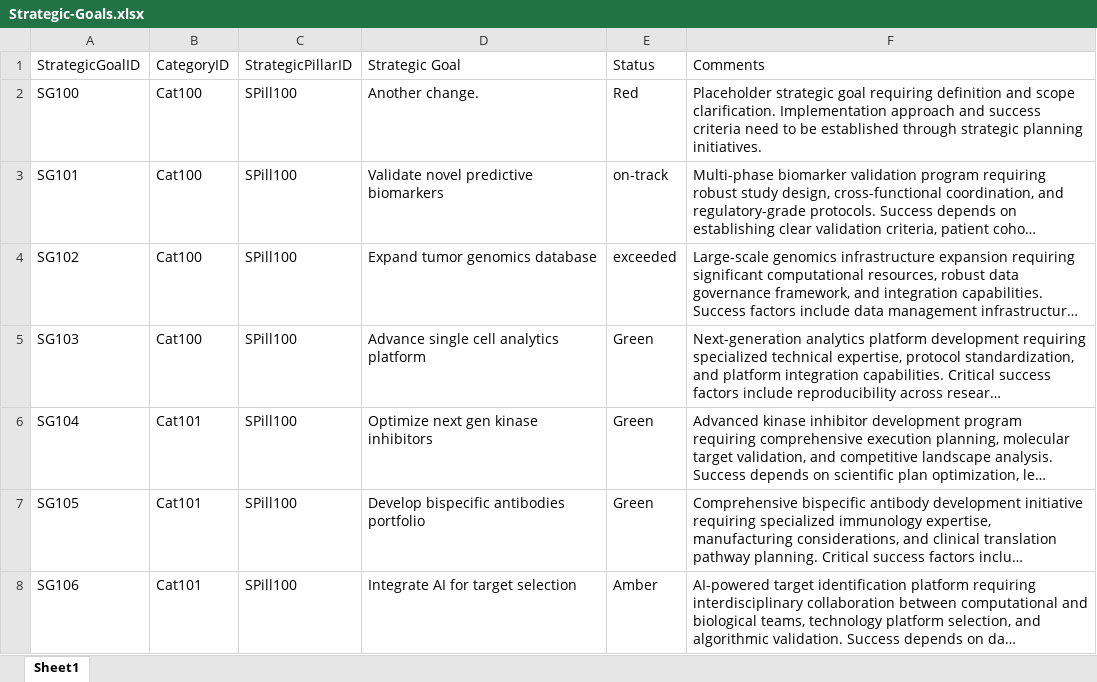
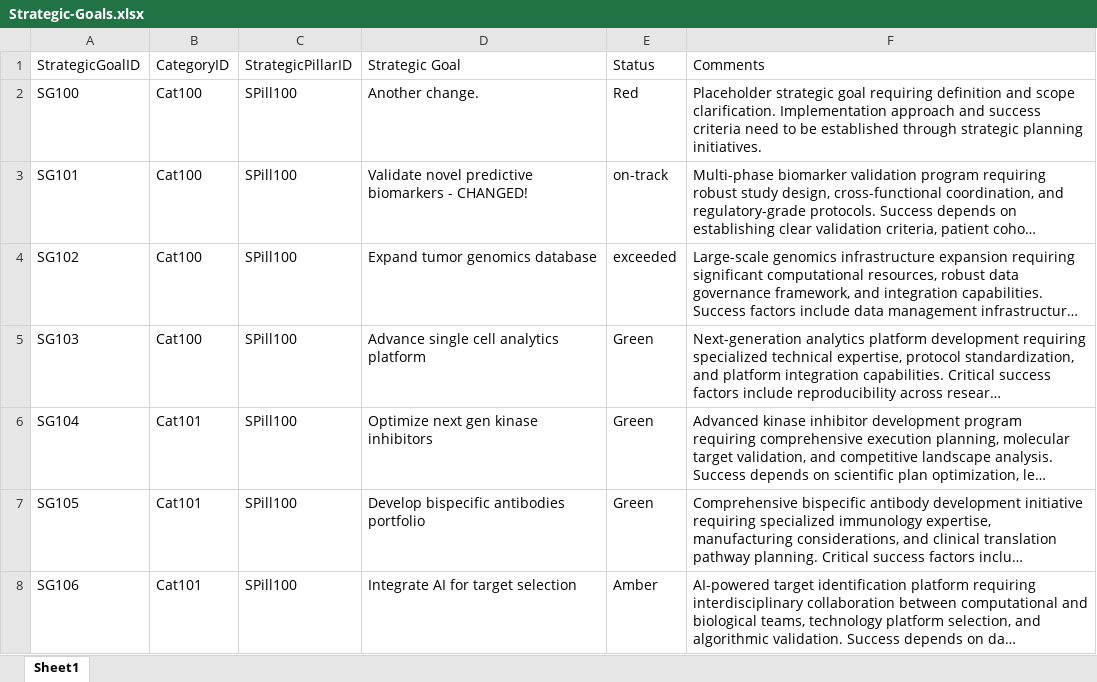
Before and after one commit to mikepica/Scorecard_app, an Excel workbook: data/Strategic-Goals.xlsx, sheet Sheet1, drawn as a sheet; only a part is shown; long unchanged cells end in …; values as stored, in another font and other column widths than the file's, no borders; the diff names each change by its address in the sheet, - before the commit and + after, or states it on an @@ line.

```diff
--- a/data/Strategic-Goals.xlsx (sheet Sheet1)
+++ b/data/Strategic-Goals.xlsx (sheet Sheet1)
-D3: Validate novel predictive biomarkers
+D3: Validate novel predictive biomarkers - CHANGED!
```
Also changed, not shown: data/DummyData.xlsx, 1 other file.
